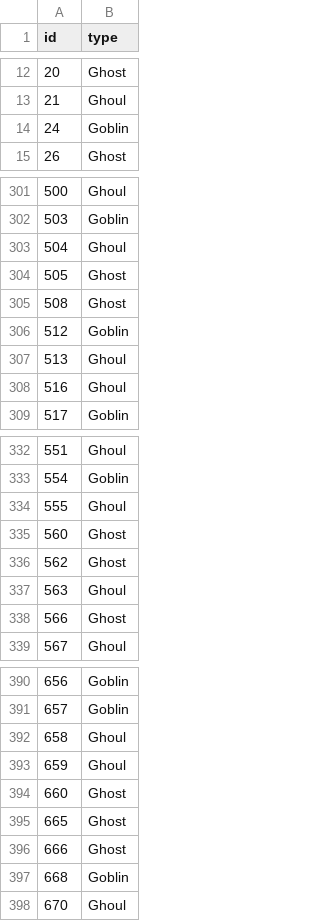
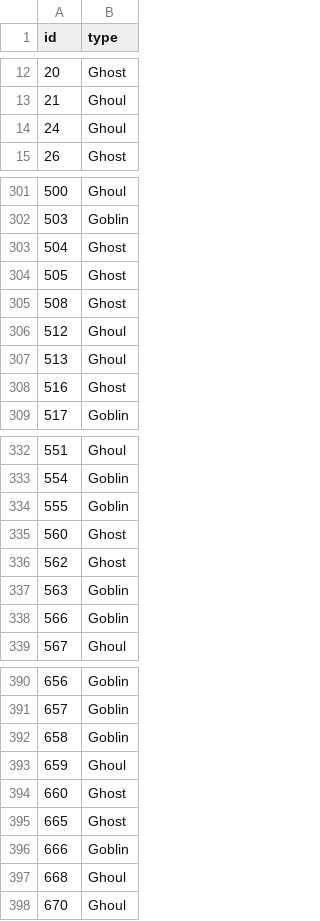
Before and after one commit to benjamin-chan/GhoulsGoblinsGhosts, a CSV file: data/processed/submission.csv, drawn as a sheet; only a part is shown, gaps mark what is left out; the diff covers the shown part only.

```diff
--- a/data/processed/submission.csv
+++ b/data/processed/submission.csv
@@ -13,3 +13,3 @@ id,type
 21,Ghoul
-24,Goblin
+24,Ghoul
 26,Ghost
@@ -302,8 +302,8 @@ id,type
 503,Goblin
-504,Ghoul
+504,Ghost
 505,Ghost
 508,Ghost
-512,Goblin
+512,Ghoul
 513,Ghoul
-516,Ghoul
+516,Ghost
 517,Goblin
@@ -333,7 +333,7 @@ id,type
 554,Goblin
-555,Ghoul
+555,Goblin
 560,Ghost
 562,Ghost
-563,Ghoul
-566,Ghost
+563,Goblin
+566,Goblin
 567,Ghoul
@@ -391,3 +391,3 @@ id,type
 657,Goblin
-658,Ghoul
+658,Goblin
 659,Ghoul
@@ -395,4 +395,4 @@ id,type
 665,Ghost
-666,Ghost
-668,Goblin
+666,Goblin
+668,Ghoul
 670,Ghoul
```
Also changed, not shown: 39 edited cells elsewhere in this file, 3 other files.
